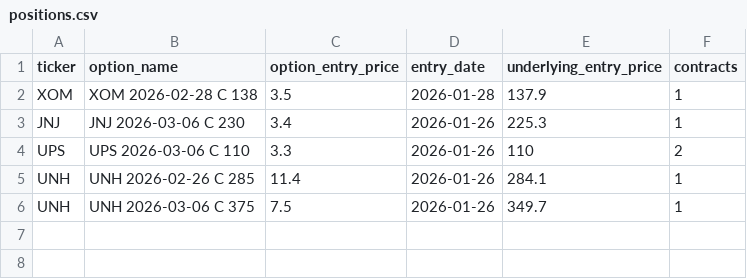
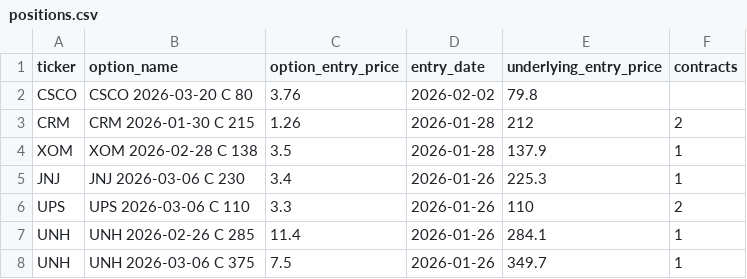
Before and after one commit to vibraniumtag-code/Stocks, a CSV file: positions.csv, drawn as a sheet.

Commit message:
Update positions.csv (web)

```diff
--- a/positions.csv
+++ b/positions.csv
@@ -1,2 +1,4 @@
 ticker,option_name,option_entry_price,entry_date,underlying_entry_price,contracts,
+CSCO,CSCO 2026-03-20 C 80,3.76,2026-02-02,79.8,,
+CRM,CRM 2026-01-30 C 215,1.26,2026-01-28,212,2,
 XOM,XOM 2026-02-28 C 138,3.5,2026-01-28,137.9,1,
```
